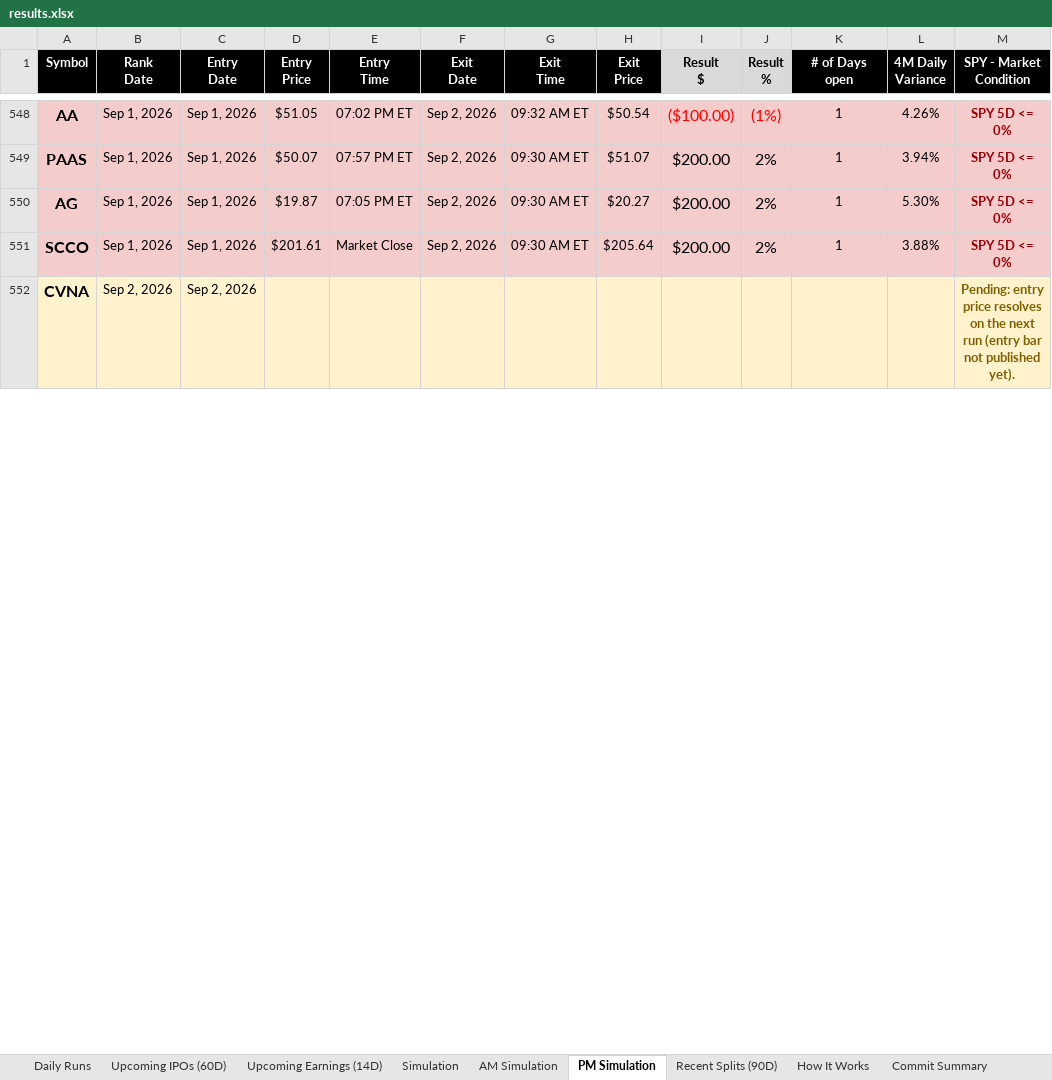
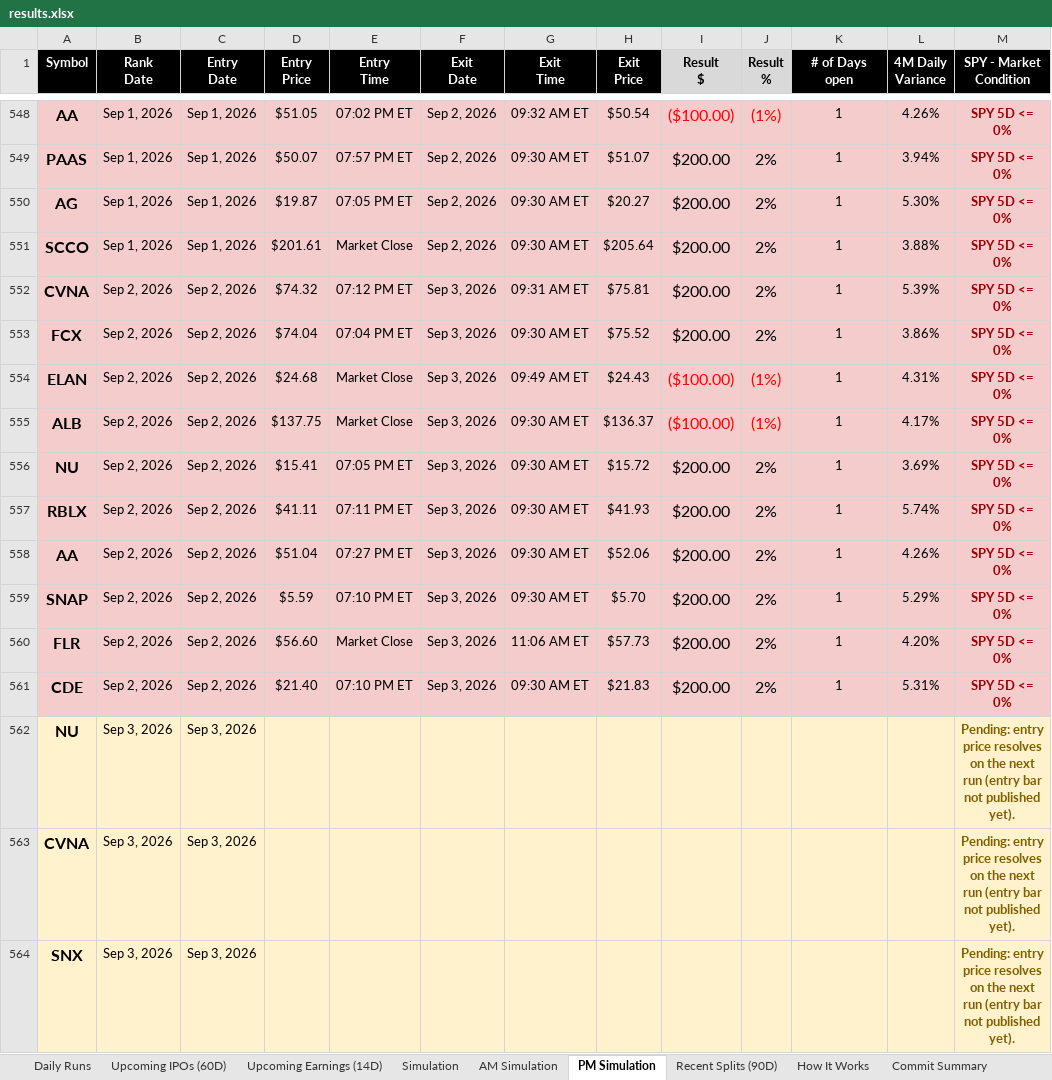
Before and after one commit to codenamev99/invest2.0, an Excel workbook: results.xlsx, sheet PM Simulation, drawn as a sheet; only a part is shown, gaps mark what is left out; values as stored, in another font and other column widths than the file's, no borders; addresses are those after the commit; the diff covers the shown part only; the diff names each change by its address in the sheet, - before the commit and + after, or states it on an @@ line.

```diff
--- a/results.xlsx (sheet PM Simulation)
+++ b/results.xlsx (sheet PM Simulation)
+row 552: CVNA | Sep 2, 2026 | Sep 2, 2026 | $74.32 | 07:12 PM ET | Sep 3, 2026 | 09:31 AM ET | $75.81 | $200.00 | 2% | 1 | 5.39% | SPY 5D <= 0%
+row 553: FCX | Sep 2, 2026 | Sep 2, 2026 | $74.04 | 07:04 PM ET | Sep 3, 2026 | 09:30 AM ET | $75.52 | $200.00 | 2% | 1 | 3.86% | SPY 5D <= 0%
+row 554: ELAN | Sep 2, 2026 | Sep 2, 2026 | $24.68 | Market Close | Sep 3, 2026 | 09:49 AM ET | $24.43 | ($100.00) | (1%) | 1 | 4.31% | SPY 5D <= 0%
+row 555: ALB | Sep 2, 2026 | Sep 2, 2026 | $137.75 | Market Close | Sep 3, 2026 | 09:30 AM ET | $136.37 | ($100.00) | (1%) | 1 | 4.17% | SPY 5D <= 0%
+row 556: NU | Sep 2, 2026 | Sep 2, 2026 | $15.41 | 07:05 PM ET | Sep 3, 2026 | 09:30 AM ET | $15.72 | $200.00 | 2% | 1 | 3.69% | SPY 5D <= 0%
+row 557: RBLX | Sep 2, 2026 | Sep 2, 2026 | $41.11 | 07:11 PM ET | Sep 3, 2026 | 09:30 AM ET | $41.93 | $200.00 | 2% | 1 | 5.74% | SPY 5D <= 0%
+row 558: AA | Sep 2, 2026 | Sep 2, 2026 | $51.04 | 07:27 PM ET | Sep 3, 2026 | 09:30 AM ET | $52.06 | $200.00 | 2% | 1 | 4.26% | SPY 5D <= 0%
+row 559: SNAP | Sep 2, 2026 | Sep 2, 2026 | $5.59 | 07:10 PM ET | Sep 3, 2026 | 09:30 AM ET | $5.70 | $200.00 | 2% | 1 | 5.29% | SPY 5D <= 0%
+row 560: FLR | Sep 2, 2026 | Sep 2, 2026 | $56.60 | Market Close | Sep 3, 2026 | 11:06 AM ET | $57.73 | $200.00 | 2% | 1 | 4.20% | SPY 5D <= 0%
+row 561: CDE | Sep 2, 2026 | Sep 2, 2026 | $21.40 | 07:10 PM ET | Sep 3, 2026 | 09:30 AM ET | $21.83 | $200.00 | 2% | 1 | 5.31% | SPY 5D <= 0%
+row 562: NU | Sep 3, 2026 | Sep 3, 2026 |  |  |  |  |  |  |  |  |  | Pending: entry price resolves on the next run (entry bar not published yet).
-B563 (Rank Date): Sep 2, 2026
+B563 (Rank Date): Sep 3, 2026
-C563 (Entry Date): Sep 2, 2026
+C563 (Entry Date): Sep 3, 2026
+row 564: SNX | Sep 3, 2026 | Sep 3, 2026 |  |  |  |  |  |  |  |  |  | Pending: entry price resolves on the next run (entry bar not published yet).
```
Also changed, not shown: 2 removed rows and 25 edited cells elsewhere in this sheet, sheet Daily Runs, sheet Upcoming Earnings (14D), sheet AM Simulation, sheet Simulation, sheet Recent Splits (90D), sheet Upcoming IPOs (60D).
